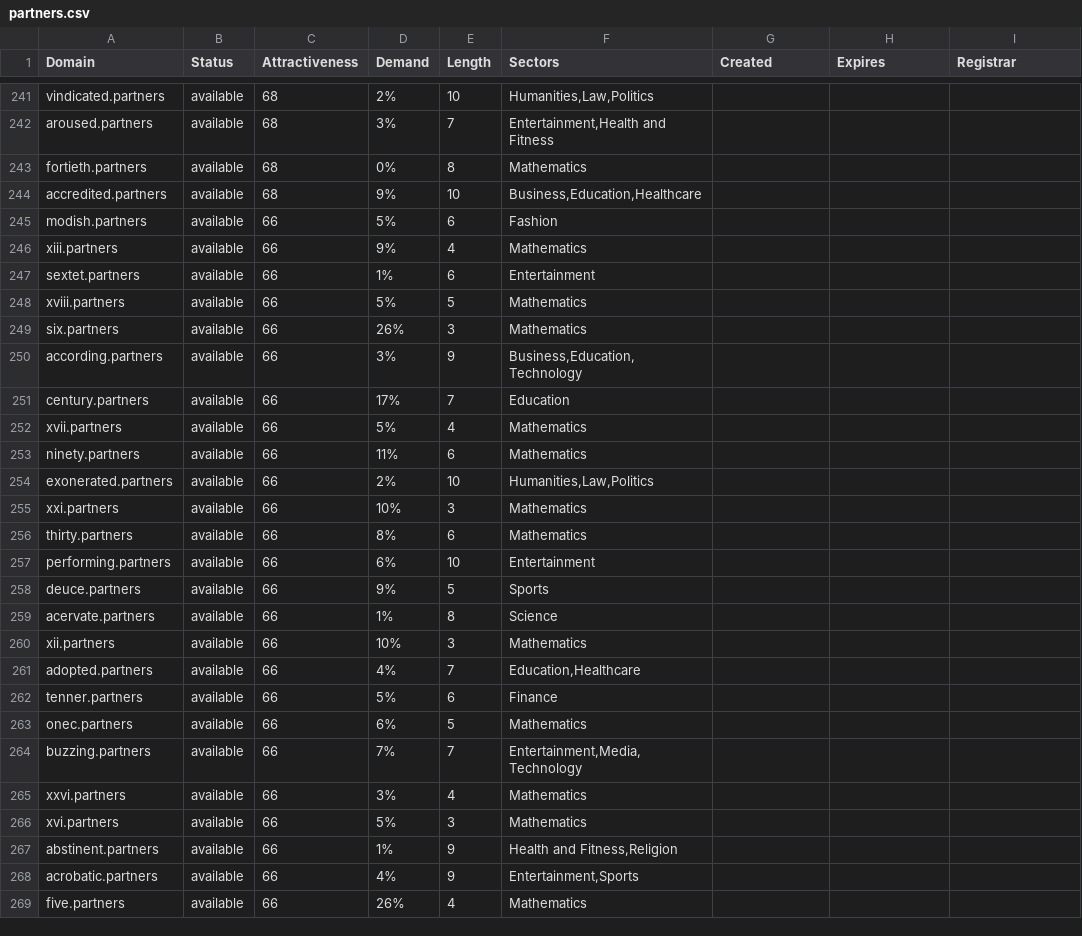
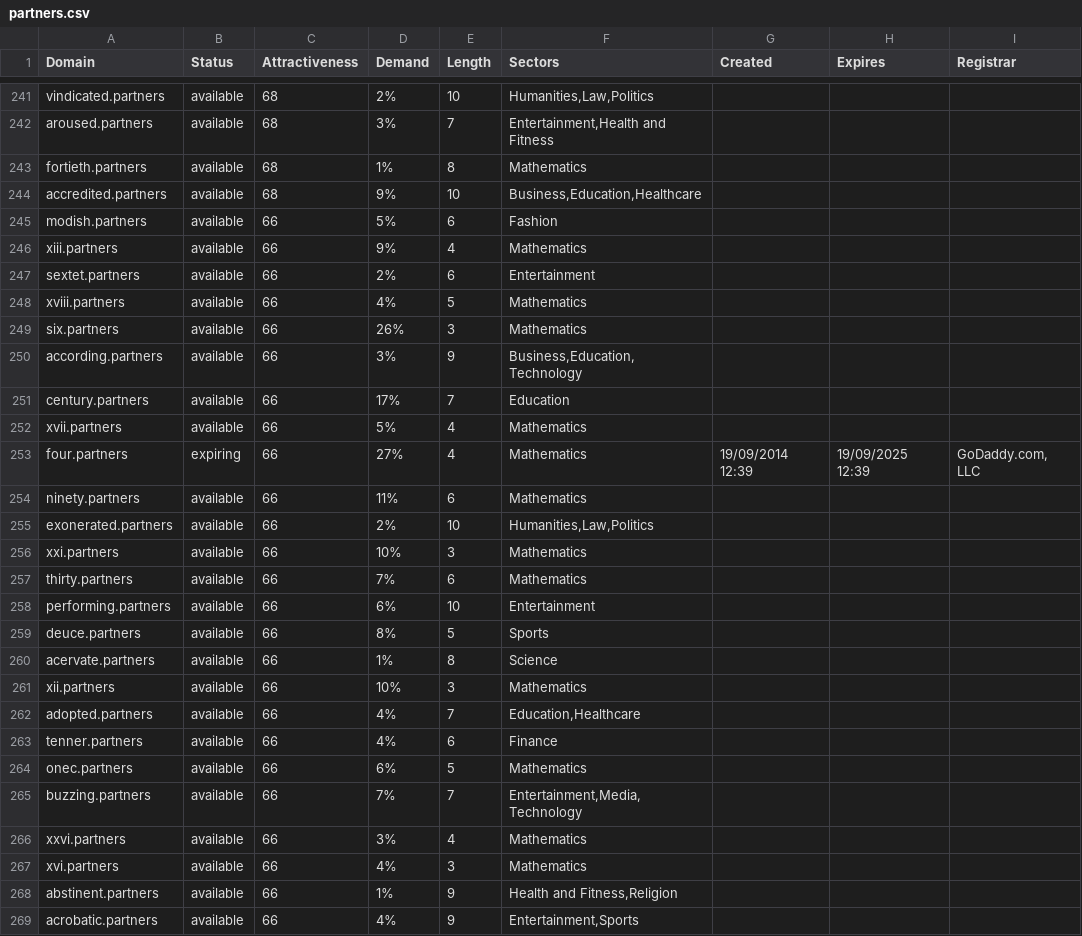
Before and after one commit to UniqueDomains/partners-oneword-domains, a CSV file: partners.csv, drawn as a sheet; only a part is shown, gaps mark what is left out; the shorter side is filled out with more unchanged rows; the diff covers the shown part only.

Commit message:
Domains update

```diff
--- a/partners.csv
+++ b/partners.csv
@@ -242,3 +242,3 @@ vindicated.partners,available,68,2%,10,"Humanities,Law,Politics",,,
 aroused.partners,available,68,3%,7,"Entertainment,Health and Fitness",,,
-fortieth.partners,available,68,0%,8,Mathematics,,,
+fortieth.partners,available,68,1%,8,Mathematics,,,
 accredited.partners,available,68,9%,10,"Business,Education,Healthcare",,,
@@ -246,4 +246,4 @@ modish.partners,available,66,5%,6,Fashion,,,
 xiii.partners,available,66,9%,4,Mathematics,,,
-sextet.partners,available,66,1%,6,Entertainment,,,
-xviii.partners,available,66,5%,5,Mathematics,,,
+sextet.partners,available,66,2%,6,Entertainment,,,
+xviii.partners,available,66,4%,5,Mathematics,,,
 six.partners,available,66,26%,3,Mathematics,,,
@@ -252,2 +252,3 @@ century.partners,available,66,17%,7,Education,,,
 xvii.partners,available,66,5%,4,Mathematics,,,
+four.partners,expiring,66,27%,4,Mathematics,19/09/2014 12:39,19/09/2025 12:39,"GoDaddy.com, LLC"
 ninety.partners,available,66,11%,6,Mathematics,,,
@@ -255,5 +256,5 @@ exonerated.partners,available,66,2%,10,"Humanities,Law,Politics",,,
 xxi.partners,available,66,10%,3,Mathematics,,,
-thirty.partners,available,66,8%,6,Mathematics,,,
+thirty.partners,available,66,7%,6,Mathematics,,,
 performing.partners,available,66,6%,10,Entertainment,,,
-deuce.partners,available,66,9%,5,Sports,,,
+deuce.partners,available,66,8%,5,Sports,,,
 acervate.partners,available,66,1%,8,Science,,,
@@ -261,3 +262,3 @@ xii.partners,available,66,10%,3,Mathematics,,,
 adopted.partners,available,66,4%,7,"Education,Healthcare",,,
-tenner.partners,available,66,5%,6,Finance,,,
+tenner.partners,available,66,4%,6,Finance,,,
 onec.partners,available,66,6%,5,Mathematics,,,
@@ -265,3 +266,3 @@ buzzing.partners,available,66,7%,7,"Entertainment,Media,Technology",,,
 xxvi.partners,available,66,3%,4,Mathematics,,,
-xvi.partners,available,66,5%,3,Mathematics,,,
+xvi.partners,available,66,4%,3,Mathematics,,,
 abstinent.partners,available,66,1%,9,"Health and Fitness,Religion",,,
```
Also changed, not shown: 49 edited cells elsewhere in this file, 2 other files.
